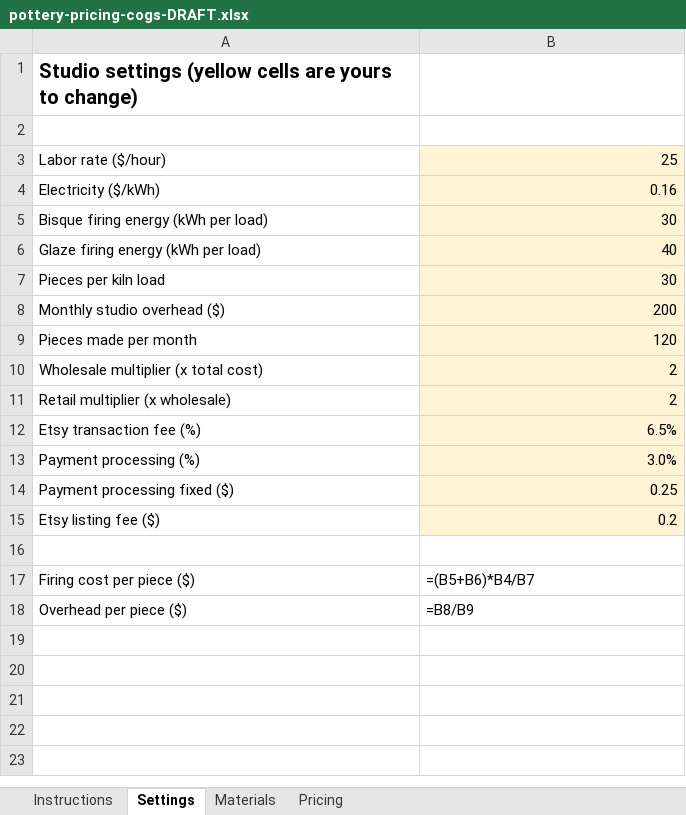
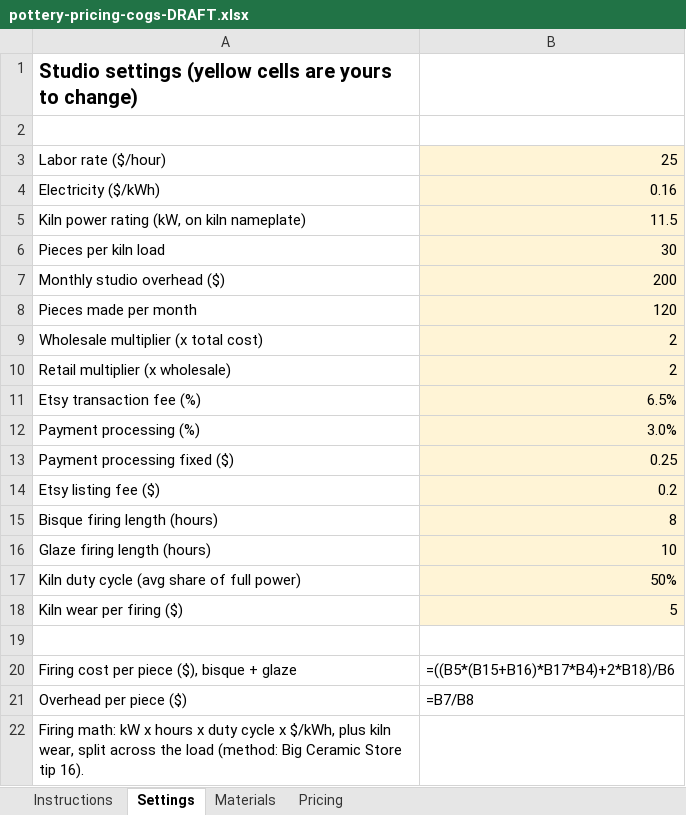
Before and after one commit to cash-case/second-income-research, an Excel workbook: templates/pottery-pricing-cogs/pottery-pricing-cogs-DRAFT.xlsx, sheet Settings, drawn as a sheet; values as stored, in another font and other column widths than the file's, no borders; formulas without a stored value are shown as written; removed rows and columns are numbered as before the commit, all else as after; the diff names each change by its address in the sheet, - before the commit and + after, or states it on an @@ line.

```diff
--- a/templates/pottery-pricing-cogs/pottery-pricing-cogs-DRAFT.xlsx (sheet Settings)
+++ b/templates/pottery-pricing-cogs/pottery-pricing-cogs-DRAFT.xlsx (sheet Settings)
-row 5: Bisque firing energy (kWh per load) | 30
-row 6: Glaze firing energy (kWh per load) | 40
+row 5: Kiln power rating (kW, on kiln nameplate) | 11.5
+row 15: Bisque firing length (hours) | 8
+row 16: Glaze firing length (hours) | 10
+row 17: Kiln duty cycle (avg share of full power) | 50%
+row 18: Kiln wear per firing ($) | 5
-row 17: Firing cost per piece ($) | =(B5+B6)*B4/B7
+row 20: Firing cost per piece ($), bisque + glaze | =((B5*(B15+B16)*B17*B4)+2*B18)/B6
-B21: =B8/B9
+B21: =B7/B8
+row 22: Firing math: kW x hours x duty cycle x $/kWh, plus kiln wear, split across the load (method: Big Ceramic Store tip 16).
```
Also changed, not shown: sheet Pricing, 1 other file.
